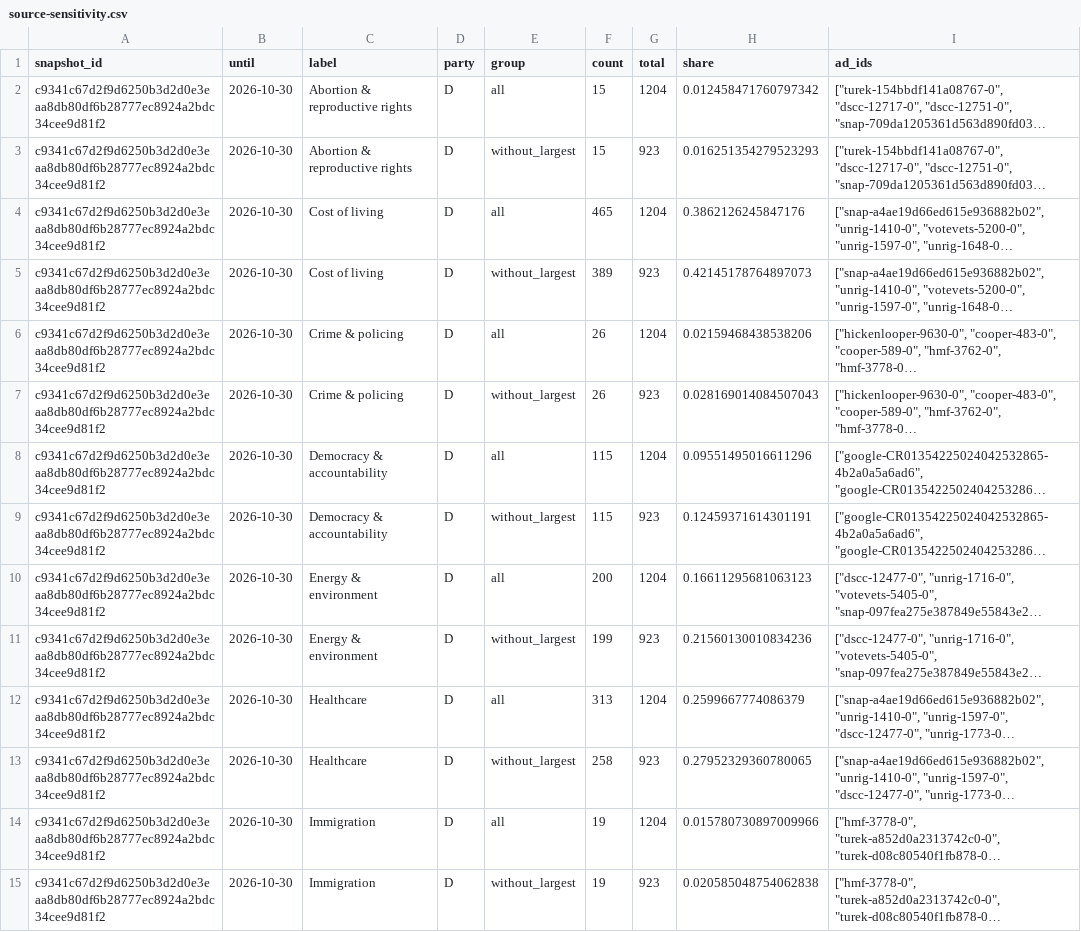
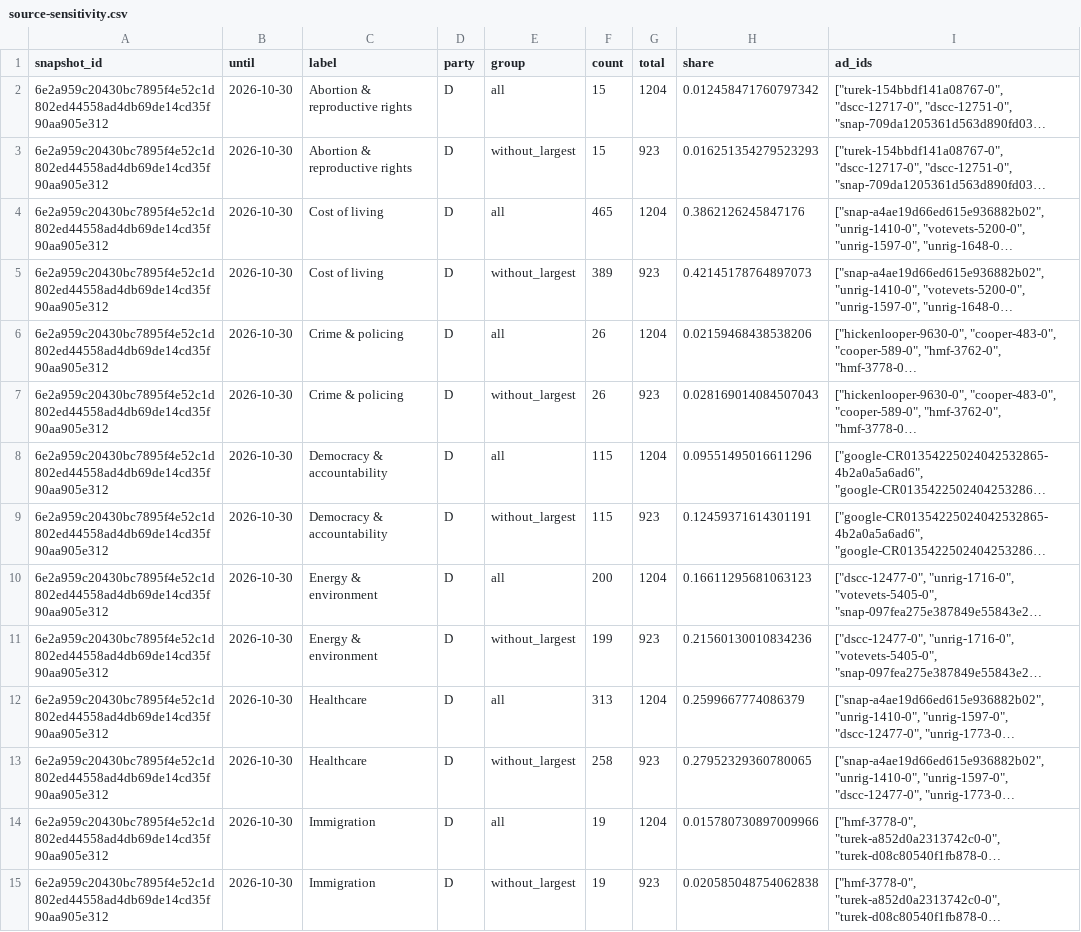
Before and after one commit to hanshanley/political-ads, a CSV file: outputs/figures/source-sensitivity.csv, drawn as a sheet; only a part is shown; long unchanged cells end in …; the diff covers the shown part only; the diff names each change by its address in the sheet, - before the commit and + after, or states it on an @@ line.

```diff
--- a/outputs/figures/source-sensitivity.csv
+++ b/outputs/figures/source-sensitivity.csv
-A2:A15 (snapshot_id): c9341c67d2f9d6250b3d2d0e3eaa8db80df6b28777ec8924a2bdc34cee9d81f2
+A2:A15 (snapshot_id): 6e2a959c20430bc7895f4e52c1d802ed44558ad4db69de14cd35f90aa905e312
```
Also changed, not shown: 74 edited cells elsewhere in this file, outputs/figures/ad-strategy.csv, outputs/figures/issue-language.csv, 35 other files.
